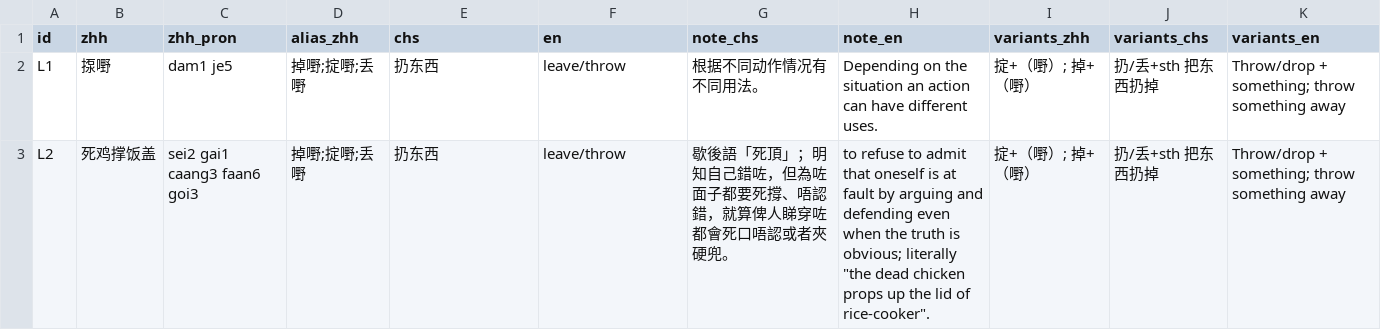
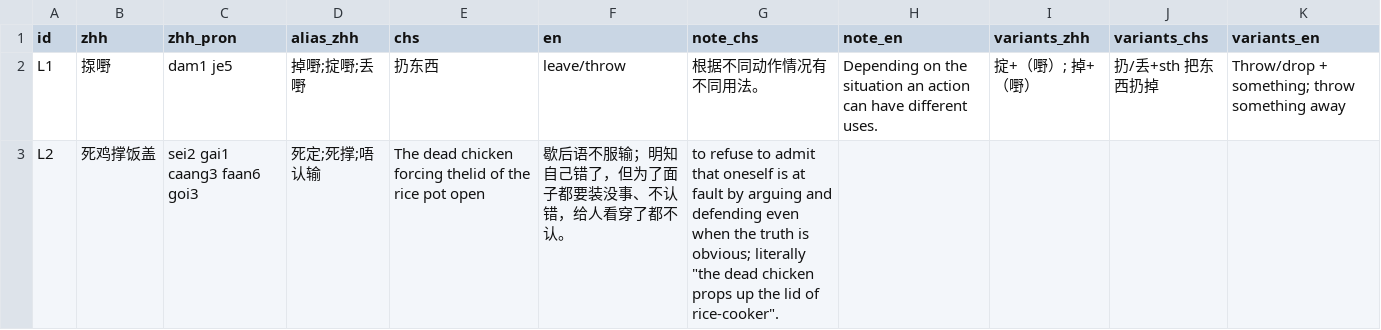
Before and after one commit to Joker9405/Can-Tong, a CSV file: data/lexeme.csv, drawn as a sheet.

Commit message:
Update lexeme.csv

```diff
--- a/data/lexeme.csv
+++ b/data/lexeme.csv
@@ -2,2 +2,2 @@ id,zhh,zhh_pron,alias_zhh,chs,en,note_chs,note_en,variants_zhh,variants_chs,vari
 L1,揼嘢,dam1 je5,掉嘢;掟嘢;丢嘢,扔东西,leave/throw,根据不同动作情况有不同用法。,Depending on the situation an action can have different uses.,掟+（嘢）; 掉+（嘢）,扔/丢+sth 把东西扔掉,Throw/drop + something; throw something away
-L2,死鸡撑饭盖,sei2 gai1 caang3 faan6 goi3,掉嘢;掟嘢;丢嘢,扔东西,leave/throw,歇後語「死頂」；明知自己錯咗，但為咗面子都要死撐、唔認錯，就算俾人睇穿咗都會死口唔認或者夾硬兜。,to refuse to admit that oneself is at fault by arguing and defending even when the truth is obvious; literally "the dead chicken props up the lid of rice-cooker".,掟+（嘢）; 掉+（嘢）,扔/丢+sth 把东西扔掉,Throw/drop + something; throw something away
+L2,死鸡撑饭盖,sei2 gai1 caang3 faan6 goi3,死定;死撑;唔认输,The dead chicken forcing thelid of the rice pot open,歇后语不服输；明知自己错了，但为了面子都要装没事、不认错，给人看穿了都不认。,to refuse to admit that oneself is at fault by arguing and defending even when the truth is obvious; literally "the dead chicken props up the lid of rice-cooker".,  ,
```
